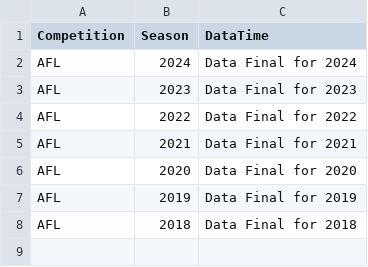
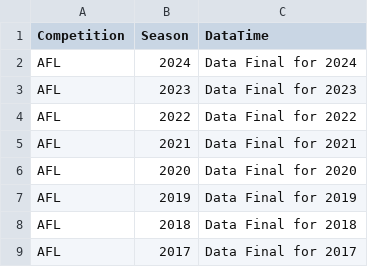
Before and after one commit to griffisben/AFL-Radars, a CSV file: AvailableData.csv, drawn as a sheet; the diff names each change by its address in the sheet, - before the commit and + after, or states it on an @@ line.

Commit message:
Add 2017

```diff
--- a/AvailableData.csv
+++ b/AvailableData.csv
+row 9: AFL | 2017 | Data Final for 2017
```
